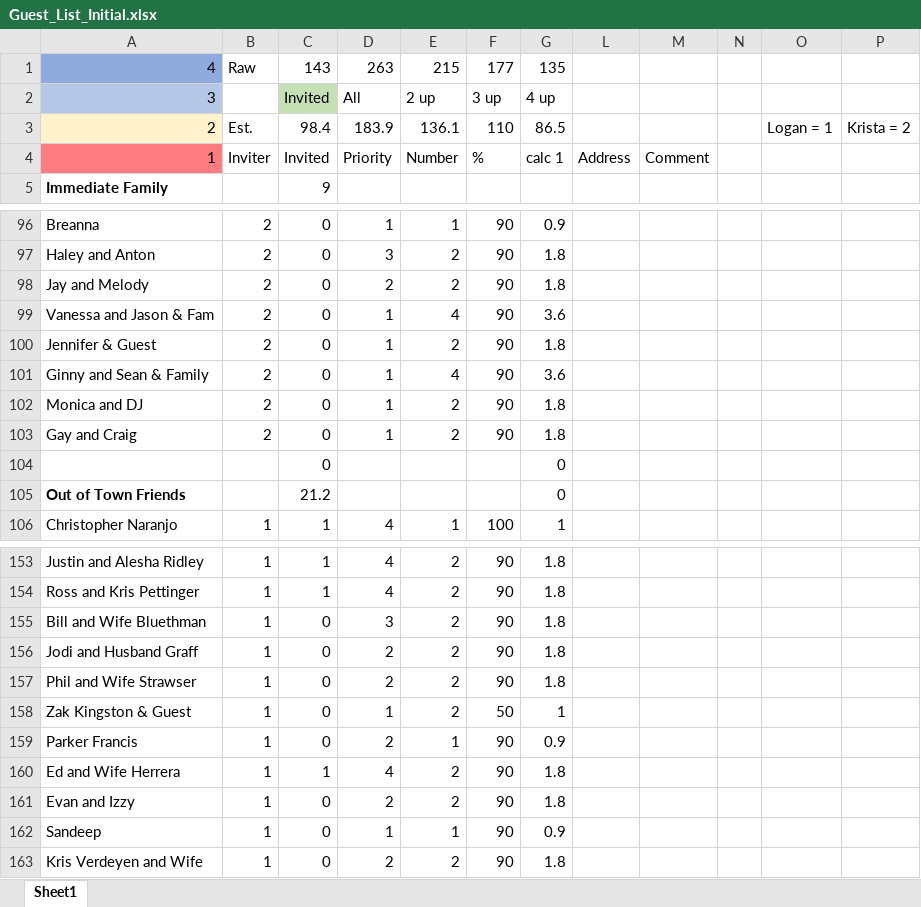
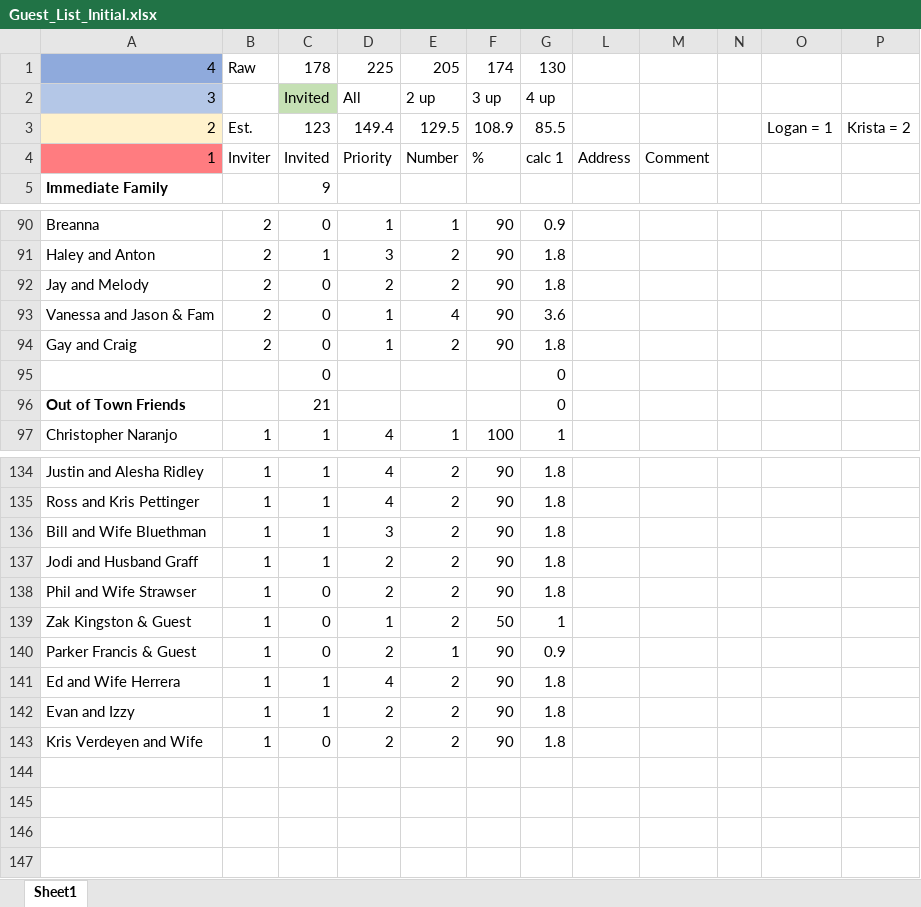
Before and after one commit to farrell49/Farrell_Garrett_Wedding, an Excel workbook: Guest_List_Initial.xlsx, sheet Sheet1, drawn as a sheet; only a part is shown, gaps mark what is left out; values as stored, in another font and other column widths than the file's, no borders; conditional formats not drawn; removed rows and columns are numbered as before the commit, all else as after; the diff covers the shown part only; the diff names each change by its address in the sheet, - before the commit and + after, or states it on an @@ line.

Commit message:
Added more addresses, finalized guest list

```diff
--- a/Guest_List_Initial.xlsx (sheet Sheet1)
+++ b/Guest_List_Initial.xlsx (sheet Sheet1)
-C1: 143
+C1: 178
-D1: 263
+D1: 225
-E1: 215
+E1: 205
-F1: 177
+F1: 174
-G1: 135
+G1: 130
-C3: 98.4
+C3: 123
-D3: 183.9
+D3: 149.4
-E3: 136.1
+E3: 129.5
-F3: 110
+F3: 108.9
-G3: 86.5
+G3: 85.5
-C91: 0
+C91: 1
-row 100: Jennifer & Guest | 2 | 0 | 1 | 2 | 90 | 1.8
-row 101: Ginny and Sean & Family | 2 | 0 | 1 | 4 | 90 | 3.6
-row 102: Monica and DJ | 2 | 0 | 1 | 2 | 90 | 1.8
-C96: 21.2
+C96: 21
-C136:C137: 0
+C136:C137: 1
-A140: Parker Francis
+A140: Parker Francis & Guest
-C142: 0
+C142: 1
-row 162: Sandeep | 1 | 0 | 1 | 1 | 90 | 0.9
```
Also changed, not shown: 3 added rows, 19 removed rows and 57 edited cells elsewhere in this sheet, formulas that keep their value, hidden cells.
